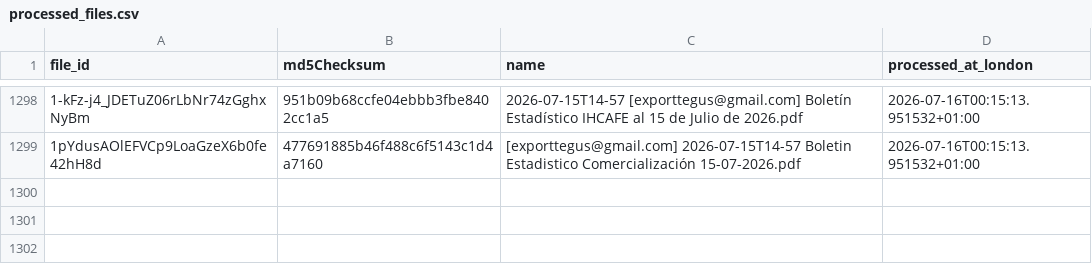
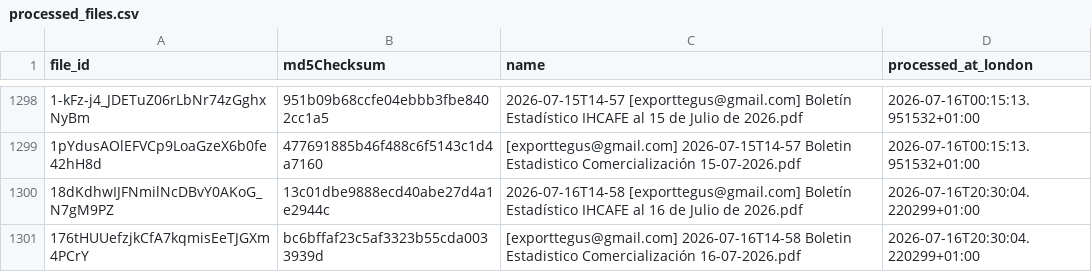
Before and after one commit to JuanDBeltranP/_r, a CSV file: outputs/historical/processed_files.csv, drawn as a sheet; only a part is shown, gaps mark what is left out; the diff names each change by its address in the sheet, - before the commit and + after, or states it on an @@ line.

```diff
--- a/outputs/historical/processed_files.csv
+++ b/outputs/historical/processed_files.csv
+row 1300: 18dKdhwIJFNmilNcDBvY0AKoG_N7gM9PZ | 13c01dbe9888ecd40abe27d4a1e2944c | 2026-07-16T14-58 [exporttegus@gmail.com] Boletín Estadístico IHCAFE al 16 de Julio de 2026.pdf | 2026-07-16T20:30:04.220299+01:00
+row 1301: 176tHUUefzjkCfA7kqmisEeTJGXm4PCrY | bc6bffaf23c5af3323b55cda0033939d | [exporttegus@gmail.com] 2026-07-16T14-58 Boletin Estadistico Comercialización 16-07-2026.pdf | 2026-07-16T20:30:04.220299+01:00
```
Also changed, not shown: outputs/latest/preflight_latest.csv, 3 other files.
